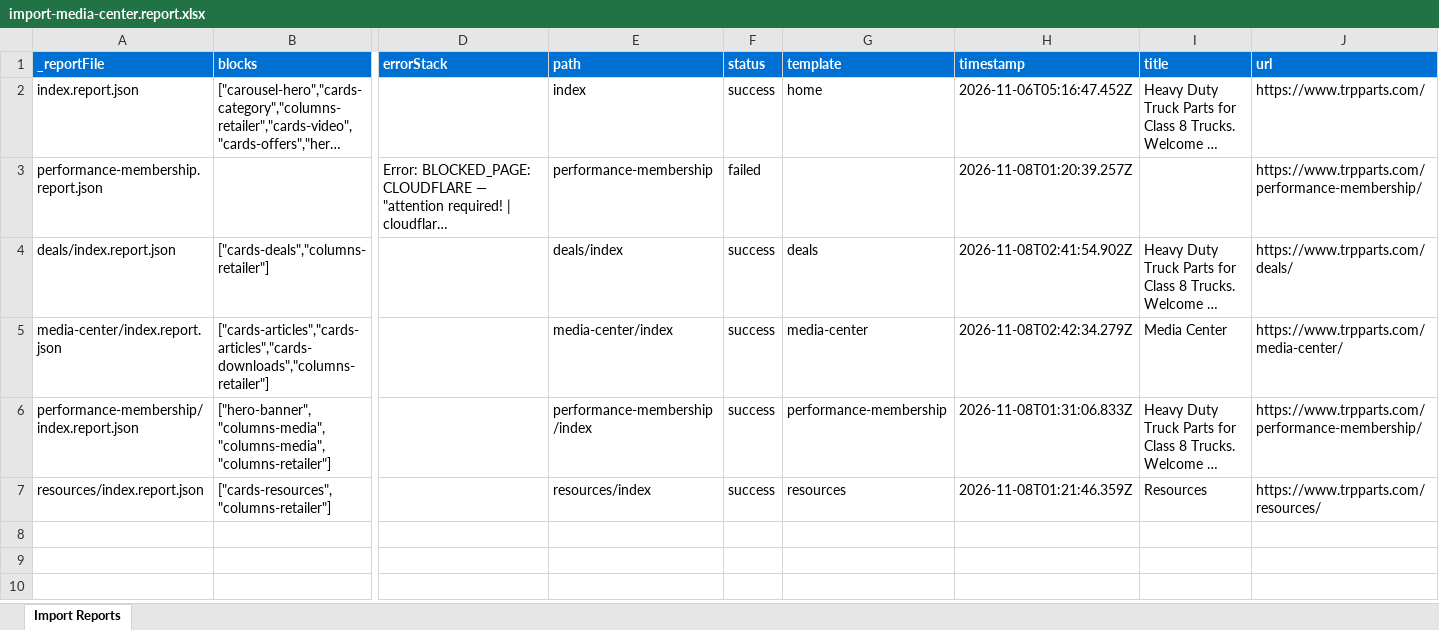
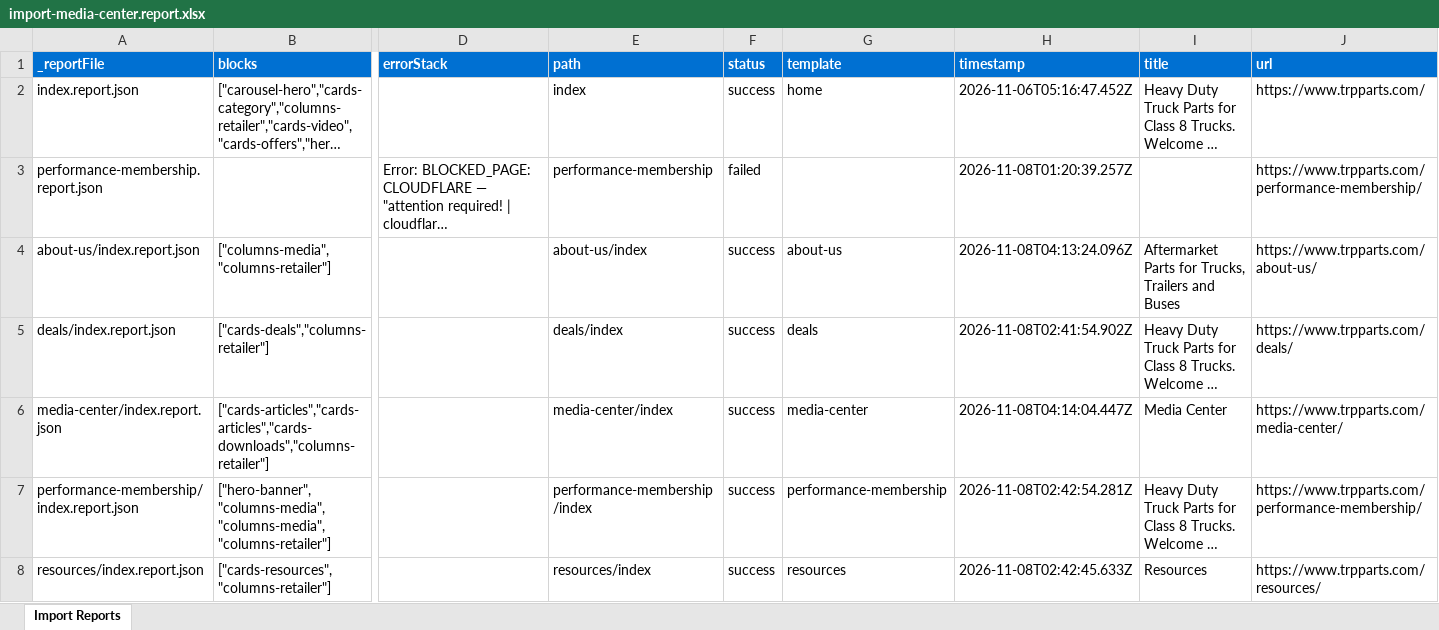
Before and after one commit to ynaka-adobe/trpparts, an Excel workbook: tools/importer/reports/import-media-center.report.xlsx, sheet Import Reports, drawn as a sheet; only a part is shown, gaps mark what is left out; long unchanged cells end in …; values as stored, in another font and other column widths than the file's, no borders; addresses are those after the commit; rows hold the shown columns only; the diff names each change by its address in the sheet, - before the commit and + after, or states it on an @@ line.

```diff
--- a/tools/importer/reports/import-media-center.report.xlsx (sheet Import Reports)
+++ b/tools/importer/reports/import-media-center.report.xlsx (sheet Import Reports)
+row 4: about-us/index.report.json | ["columns-media","columns-retailer"] |  | about-us/index | success | about-us | 2026-11-08T04:13:24.096Z | Aftermarket Parts for Trucks, Trailers and Buses | https://www.trpparts.com/about-us/
-H6 (timestamp): 2026-11-08T02:42:34.279Z
+H6 (timestamp): 2026-11-08T04:14:04.447Z
-H7 (timestamp): 2026-11-08T01:31:06.833Z
+H7 (timestamp): 2026-11-08T02:42:54.281Z
-H8 (timestamp): 2026-11-08T01:21:46.359Z
+H8 (timestamp): 2026-11-08T02:42:45.633Z
```
Also changed, not shown: tools/importer/reports/import-deals.report.xlsx, tools/importer/reports/import-performance-membership.report.xlsx, 25 other files.
